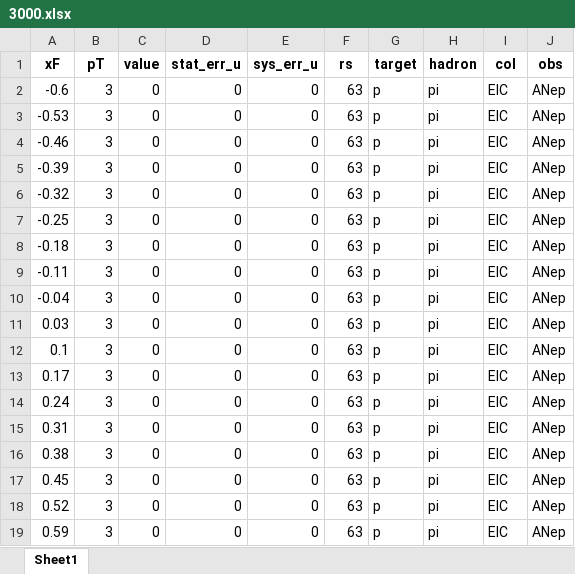
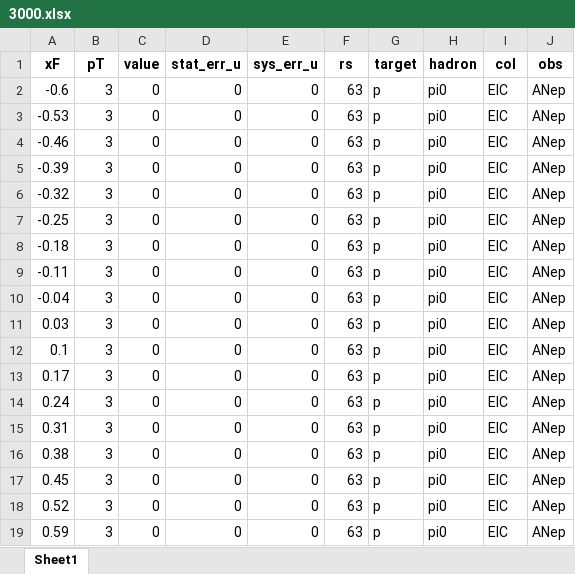
Before and after one commit to jc014/jam3d-1, an Excel workbook: database/AN_ep/expdata/3000.xlsx, sheet Sheet1, drawn as a sheet; values as stored, in another font and other column widths than the file's, no borders; the diff names each change by its address in the sheet, - before the commit and + after, or states it on an @@ line.

Commit message:
Changed pion from pi to pi0

```diff
--- a/database/AN_ep/expdata/3000.xlsx (sheet Sheet1)
+++ b/database/AN_ep/expdata/3000.xlsx (sheet Sheet1)
-H2:H19 (hadron): pi
+H2:H19 (hadron): pi0
```
